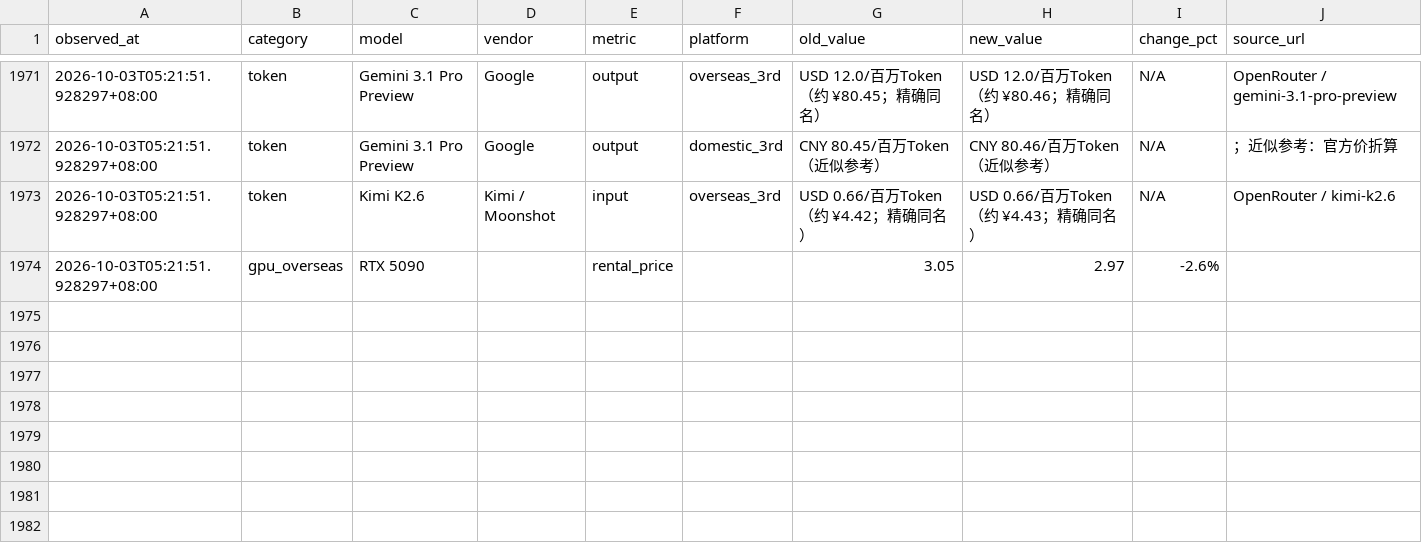
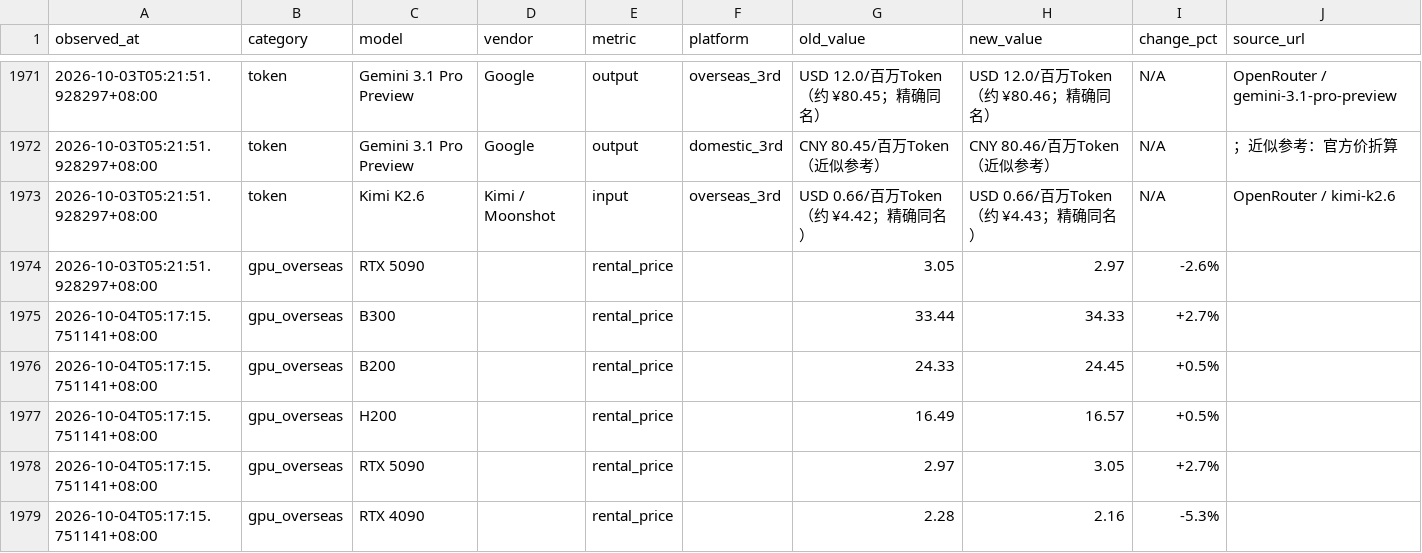
Before and after one commit to Gavinzll/compute-market-report, a CSV file: data/price_changes.csv, drawn as a sheet; only a part is shown, gaps mark what is left out; the diff names each change by its address in the sheet, - before the commit and + after, or states it on an @@ line.

```diff
--- a/data/price_changes.csv
+++ b/data/price_changes.csv
+row 1975: 2026-10-04T05:17:15.751141+08:00 | gpu_overseas | B300 |  | rental_price |  | 33.44 | 34.33 | +2.7%
+row 1976: 2026-10-04T05:17:15.751141+08:00 | gpu_overseas | B200 |  | rental_price |  | 24.33 | 24.45 | +0.5%
+row 1977: 2026-10-04T05:17:15.751141+08:00 | gpu_overseas | H200 |  | rental_price |  | 16.49 | 16.57 | +0.5%
+row 1978: 2026-10-04T05:17:15.751141+08:00 | gpu_overseas | RTX 5090 |  | rental_price |  | 2.97 | 3.05 | +2.7%
+row 1979: 2026-10-04T05:17:15.751141+08:00 | gpu_overseas | RTX 4090 |  | rental_price |  | 2.28 | 2.16 | -5.3%
```
Also changed, not shown: 20 other files.
